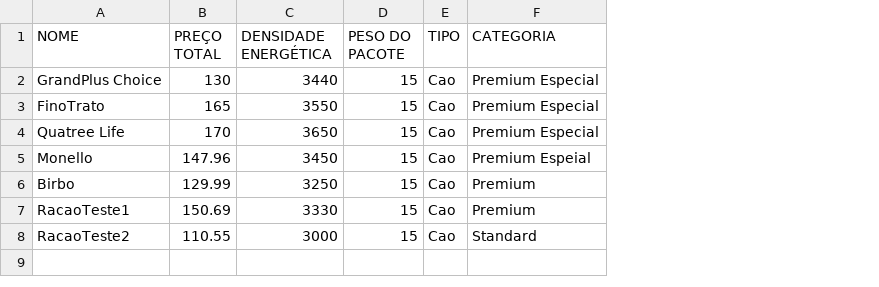
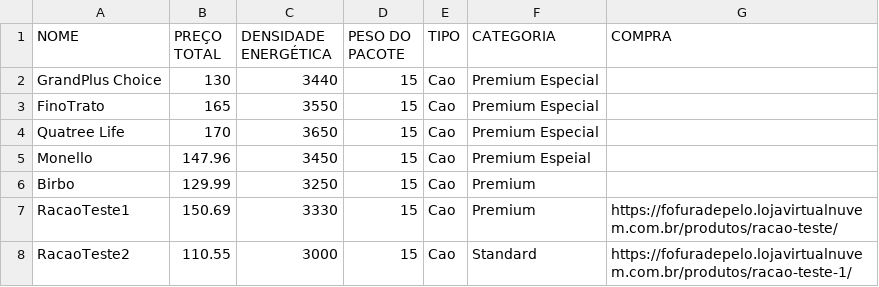
Before and after one commit to lFelplSanches/HealthPaws, a CSV file: racoes.csv, drawn as a sheet; the diff names each change by its address in the sheet, - before the commit and + after, or states it on an @@ line.

Commit message:
Update racoes.csv

```diff
--- a/racoes.csv
+++ b/racoes.csv
+column G (COMPRA), rows 7-8: https://fofuradepelo.lojavirtualnuvem.com.br/produtos/racao-teste/ | https://fofuradepelo.lojavirtualnuvem.com.br/produtos/racao-teste-1/
```
